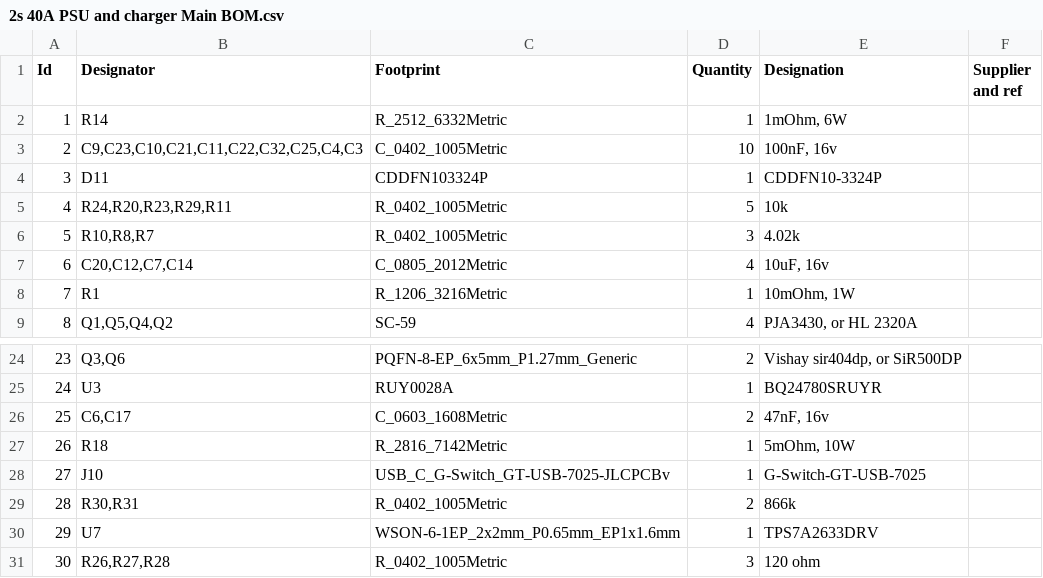
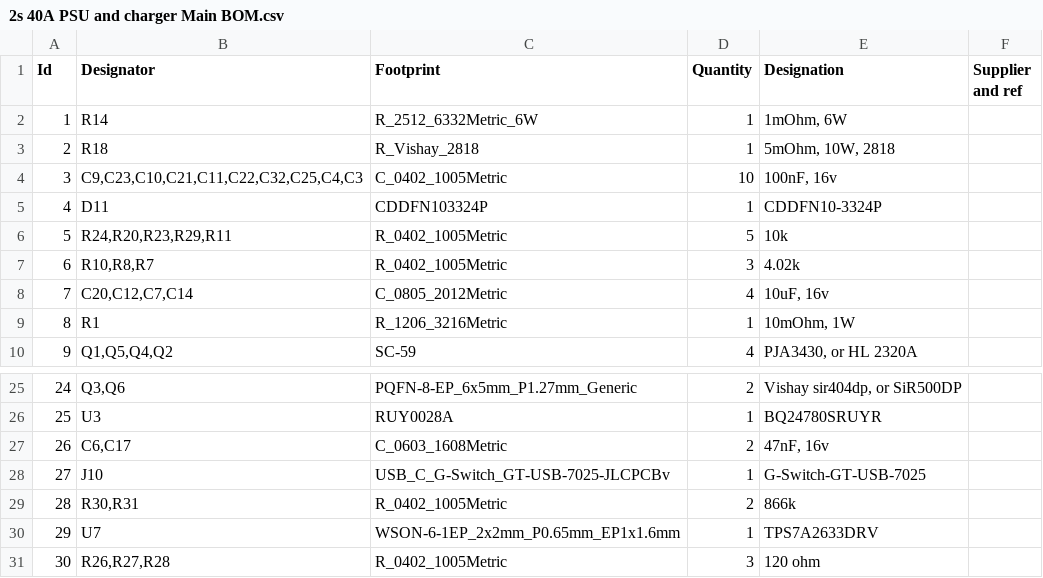
Before and after one commit to techy-robot/CACKLE, a CSV file: Kicad/2s 40A PSU and charger/2s 40A PSU and charger Main BOM.csv, drawn as a sheet; only a part is shown, gaps mark what is left out; removed rows and columns are numbered as before the commit, all else as after; the diff names each change by its address in the sheet, - before the commit and + after, or states it on an @@ line.

```diff
--- a/Kicad/2s 40A PSU and charger/2s 40A PSU and charger Main BOM.csv
+++ b/Kicad/2s 40A PSU and charger/2s 40A PSU and charger Main BOM.csv
-C2 (Footprint): R_2512_6332Metric
+C2 (Footprint): R_2512_6332Metric_6W
+row 3: 2 | R18 | R_Vishay_2818 | 1 | 5mOhm, 10W, 2818
@@ column A (Id) renumbered between rows 4 and 27 @@
-row 27: 26 | R18 | R_2816_7142Metric | 1 | 5mOhm, 10W
```
Also changed, not shown: Kicad/2s 40A PSU and charger/production/bom.csv, Kicad/2s 40A PSU and charger/production/designators.csv, 26 other files.
